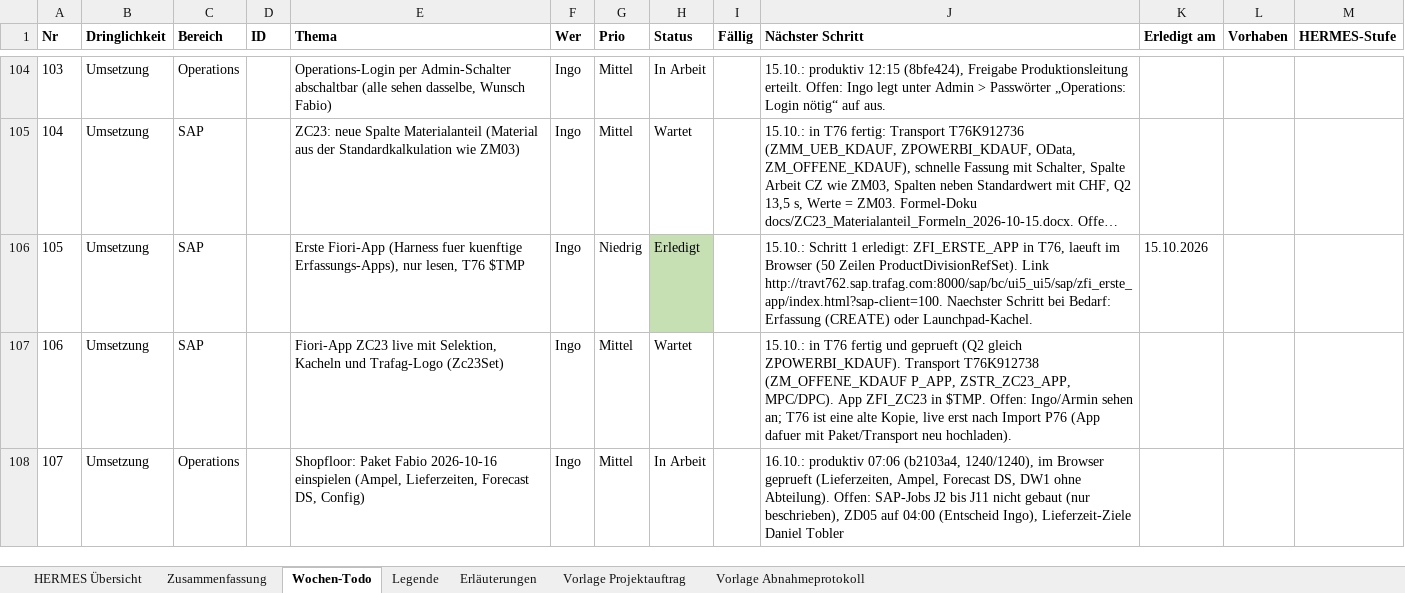
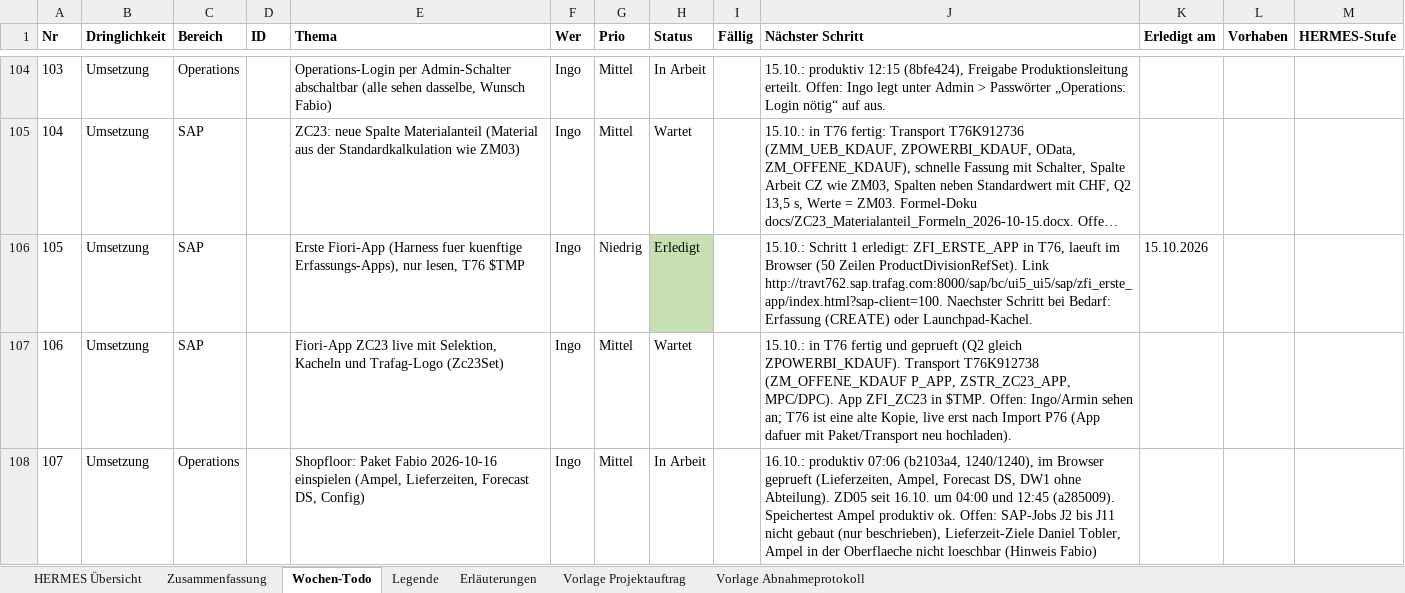
Before and after one commit to metacube2/Ai, an Excel workbook: TrafagSalesExporter/projektmanagement/Wochen_Todo.xlsx, sheet Wochen-Todo, drawn as a sheet; only a part is shown, gaps mark what is left out; long unchanged cells end in …; values as stored, in another font and other column widths than the file's, no borders; the diff names each change by its address in the sheet, - before the commit and + after, or states it on an @@ line.

```diff
--- a/TrafagSalesExporter/projektmanagement/Wochen_Todo.xlsx (sheet Wochen-Todo)
+++ b/TrafagSalesExporter/projektmanagement/Wochen_Todo.xlsx (sheet Wochen-Todo)
-J108 (Nächster Schritt): …ohne Abteilung). Offen: SAP-Jobs J2 bis J11 nicht gebaut (nur beschrieben), ZD05 auf 04:00 (Entscheid Ingo), Lieferzeit-Ziele Daniel Tobler
+J108 (Nächster Schritt): …ohne Abteilung). ZD05 seit 16.10. um 04:00 und 12:45 (a285009). Speichertest Ampel produktiv ok. Offen: SAP-Jobs J2 bis J11 nicht gebaut (nur beschrieben), Lieferzeit-Ziele Daniel Tobler, Ampel in der Oberflaeche nicht loeschbar (Hinweis Fabio)
```
Also changed, not shown: TrafagSalesExporter/projektmanagement/Status_kurz.xlsx, 4 other files.
